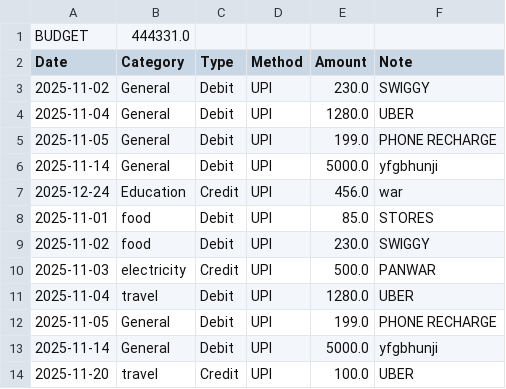
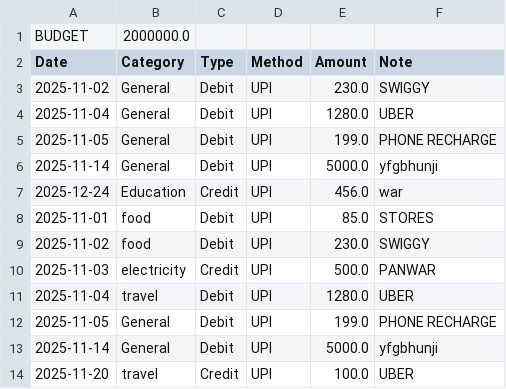
Before and after one commit to shivanvithajayam/ExpenseTracker, a CSV file: expenses.csv, drawn as a sheet.

```diff
--- a/expenses.csv
+++ b/expenses.csv
@@ -1,2 +1,2 @@
-BUDGET,444331.0
+BUDGET,2000000.0
 Date,Category,Type,Method,Amount,Note
```
Also changed, not shown: 3 other files.
